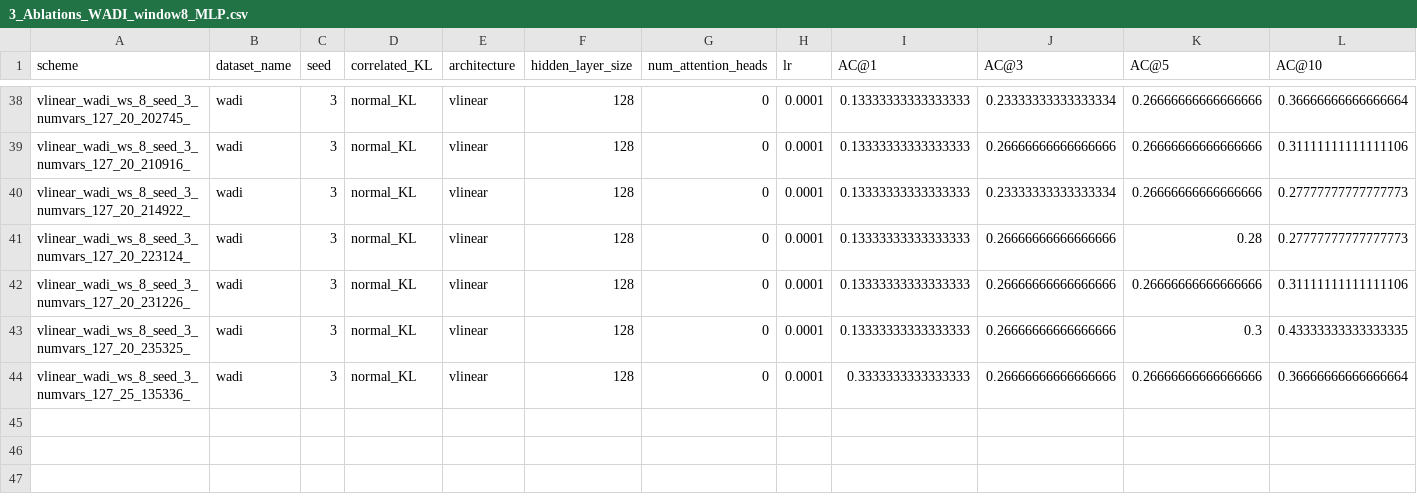
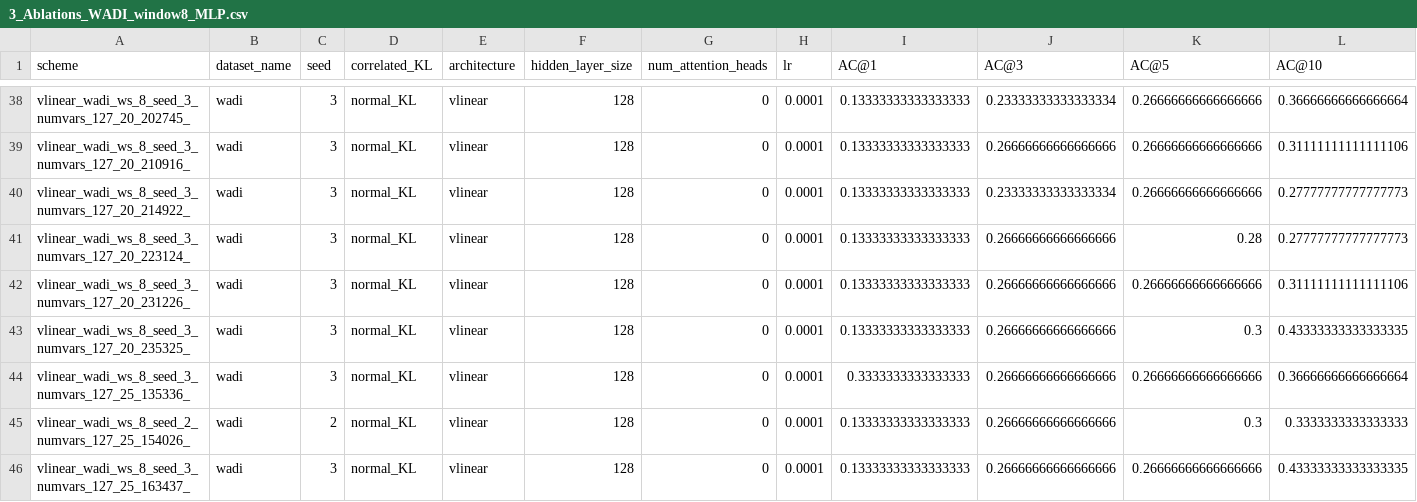
Before and after one commit to theamrzaki/RootCause-Analysis-Correlation-Attentive-Modeling, a CSV file: results_journal/3_Ablations_WADI_window8_MLP.csv, drawn as a sheet; only a part is shown, gaps mark what is left out; rows hold the shown columns only; the diff names each change by its address in the sheet, - before the commit and + after, or states it on an @@ line.

Commit message:
(missing ablations SWaT, WADI)

```diff
--- a/results_journal/3_Ablations_WADI_window8_MLP.csv
+++ b/results_journal/3_Ablations_WADI_window8_MLP.csv
+row 45: vlinear_wadi_ws_8_seed_2_numvars_127_25_154026_ | wadi | 2 | normal_KL | vlinear | 128 | 0 | 0.0001 | 0.13333333333333333 | 0.26666666666666666 | 0.3 | 0.3333333333333333
+row 46: vlinear_wadi_ws_8_seed_3_numvars_127_25_163437_ | wadi | 3 | normal_KL | vlinear | 128 | 0 | 0.0001 | 0.13333333333333333 | 0.26666666666666666 | 0.26666666666666666 | 0.43333333333333335
```
Also changed, not shown: results_journal/3_Ablations_SWAT_window8.csv, 2 other files.
